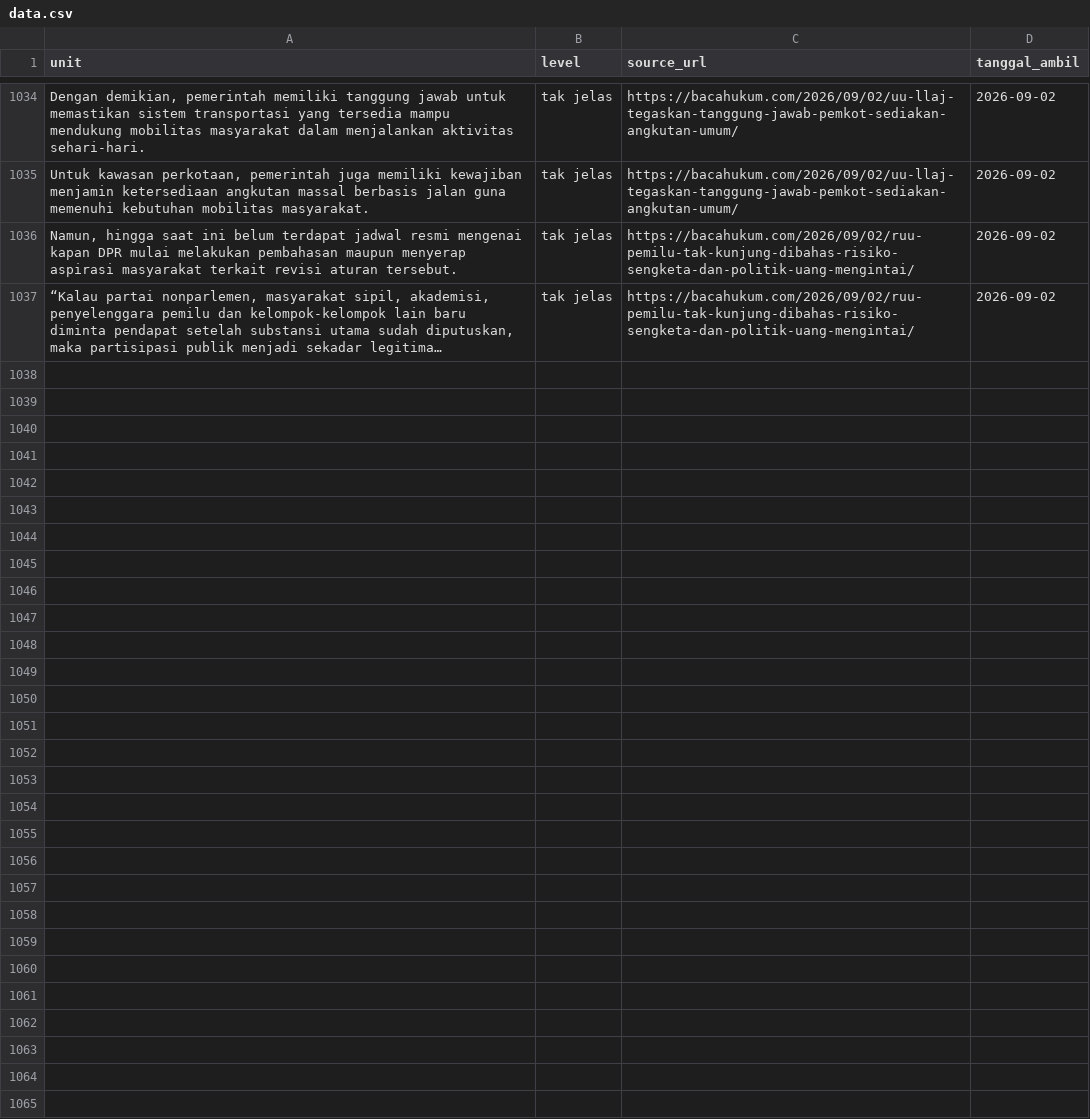
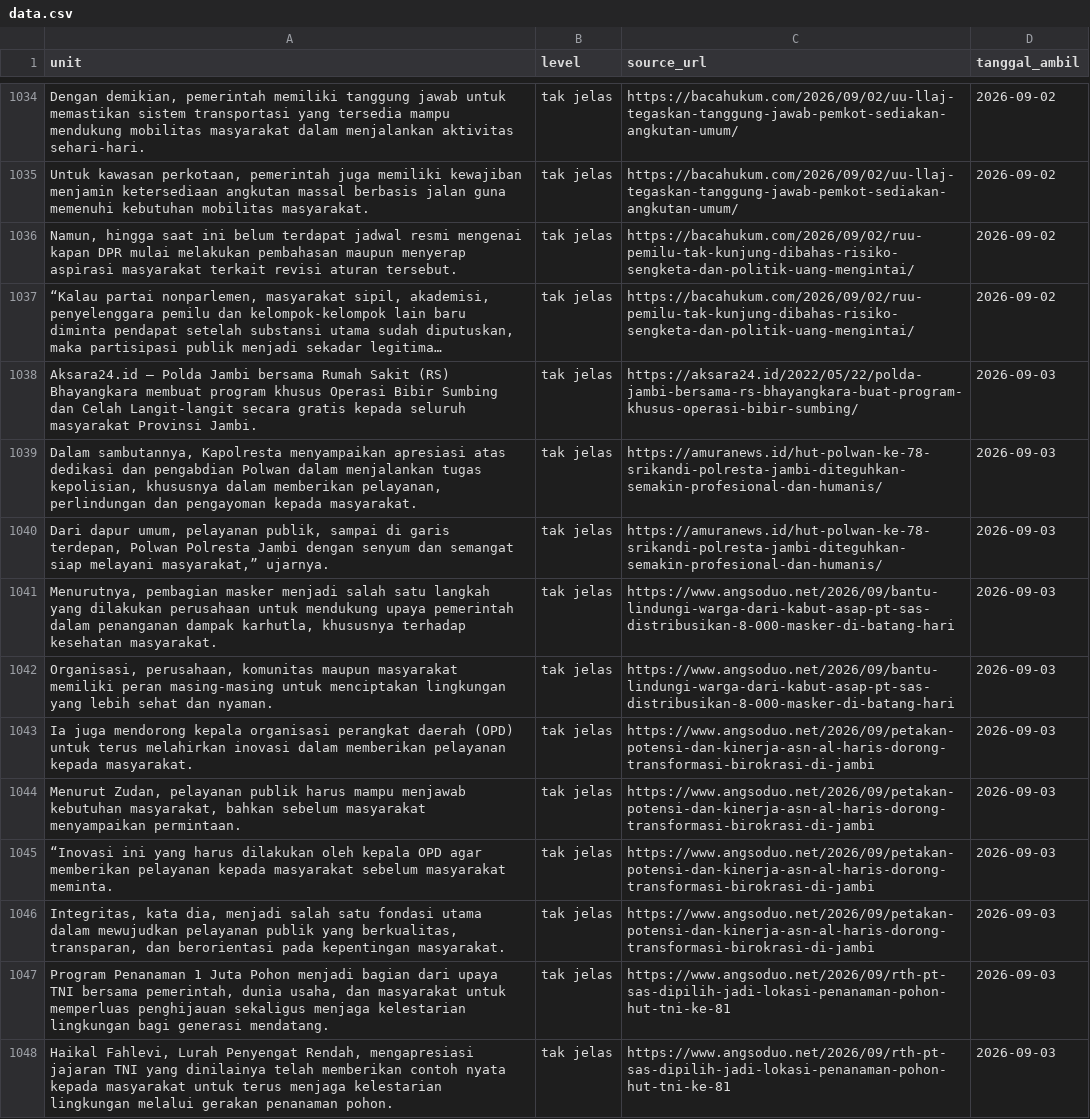
Before and after one commit to yoyi0206/V1_Project, a CSV file: data.csv, drawn as a sheet; only a part is shown, gaps mark what is left out; long unchanged cells end in …; the diff names each change by its address in the sheet, - before the commit and + after, or states it on an @@ line.

```diff
--- a/data.csv
+++ b/data.csv
+row 1038: Aksara24.id – Polda Jambi bersama Rumah Sakit (RS) Bhayangkara membuat program khusus Operasi Bibir Sumbing dan Celah Langit-langit secara gratis kepada seluruh masyarakat Provinsi Jambi. | tak jelas | https://aksara24.id/2022/05/22/polda-jambi-bersama-rs-bhayangkara-buat-program-khusus-operasi-bibir-sumbing/ | 2026-09-03
+row 1039: Dalam sambutannya, Kapolresta menyampaikan apresiasi atas dedikasi dan pengabdian Polwan dalam menjalankan tugas kepolisian, khususnya dalam memberikan pelayanan, perlindungan dan pengayoman kepada masyarakat. | tak jelas | https://amuranews.id/hut-polwan-ke-78-srikandi-polresta-jambi-diteguhkan-semakin-profesional-dan-humanis/ | 2026-09-03
+row 1040: Dari dapur umum, pelayanan publik, sampai di garis terdepan, Polwan Polresta Jambi dengan senyum dan semangat siap melayani masyarakat,” ujarnya. | tak jelas | https://amuranews.id/hut-polwan-ke-78-srikandi-polresta-jambi-diteguhkan-semakin-profesional-dan-humanis/ | 2026-09-03
+row 1041: Menurutnya, pembagian masker menjadi salah satu langkah yang dilakukan perusahaan untuk mendukung upaya pemerintah dalam penanganan dampak karhutla, khususnya terhadap kesehatan masyarakat. | tak jelas | https://www.angsoduo.net/2026/09/bantu-lindungi-warga-dari-kabut-asap-pt-sas-distribusikan-8-000-masker-di-batang-hari | 2026-09-03
+row 1042: Organisasi, perusahaan, komunitas maupun masyarakat memiliki peran masing-masing untuk menciptakan lingkungan yang lebih sehat dan nyaman. | tak jelas | https://www.angsoduo.net/2026/09/bantu-lindungi-warga-dari-kabut-asap-pt-sas-distribusikan-8-000-masker-di-batang-hari | 2026-09-03
+row 1043: Ia juga mendorong kepala organisasi perangkat daerah (OPD) untuk terus melahirkan inovasi dalam memberikan pelayanan kepada masyarakat. | tak jelas | https://www.angsoduo.net/2026/09/petakan-potensi-dan-kinerja-asn-al-haris-dorong-transformasi-birokrasi-di-jambi | 2026-09-03
+row 1044: Menurut Zudan, pelayanan publik harus mampu menjawab kebutuhan masyarakat, bahkan sebelum masyarakat menyampaikan permintaan. | tak jelas | https://www.angsoduo.net/2026/09/petakan-potensi-dan-kinerja-asn-al-haris-dorong-transformasi-birokrasi-di-jambi | 2026-09-03
+row 1045: “Inovasi ini yang harus dilakukan oleh kepala OPD agar memberikan pelayanan kepada masyarakat sebelum masyarakat meminta. | tak jelas | https://www.angsoduo.net/2026/09/petakan-potensi-dan-kinerja-asn-al-haris-dorong-transformasi-birokrasi-di-jambi | 2026-09-03
+row 1046: Integritas, kata dia, menjadi salah satu fondasi utama dalam mewujudkan pelayanan publik yang berkualitas, transparan, dan berorientasi pada kepentingan masyarakat. | tak jelas | https://www.angsoduo.net/2026/09/petakan-potensi-dan-kinerja-asn-al-haris-dorong-transformasi-birokrasi-di-jambi | 2026-09-03
+row 1047: Program Penanaman 1 Juta Pohon menjadi bagian dari upaya TNI bersama pemerintah, dunia usaha, dan masyarakat untuk memperluas penghijauan sekaligus menjaga kelestarian lingkungan bagi generasi mendatang. | tak jelas | https://www.angsoduo.net/2026/09/rth-pt-sas-dipilih-jadi-lokasi-penanaman-pohon-hut-tni-ke-81 | 2026-09-03
+row 1048: Haikal Fahlevi, Lurah Penyengat Rendah, mengapresiasi jajaran TNI yang dinilainya telah memberikan contoh nyata kepada masyarakat untuk terus menjaga kelestarian lingkungan melalui gerakan penanaman pohon. | tak jelas | https://www.angsoduo.net/2026/09/rth-pt-sas-dipilih-jadi-lokasi-penanaman-pohon-hut-tni-ke-81 | 2026-09-03
```
